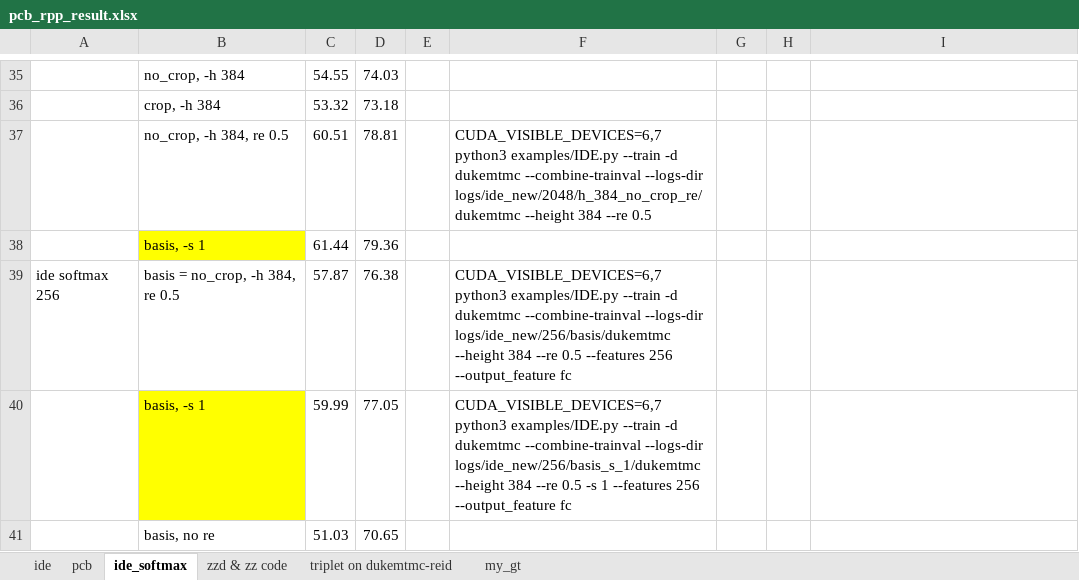
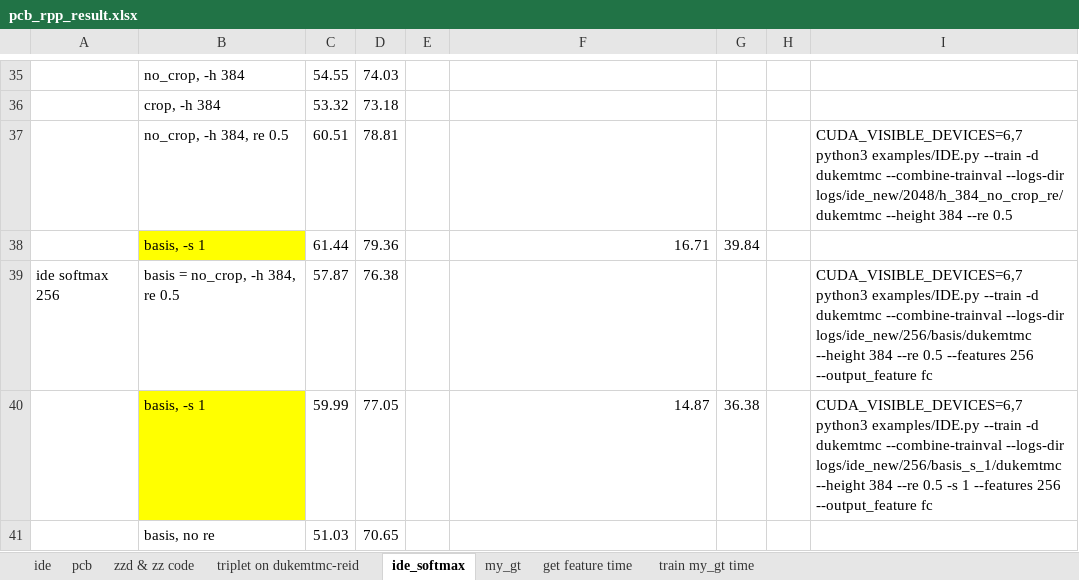
Before and after one commit to hou-yz/open-reid-tracking, an Excel workbook: pcb_rpp_result.xlsx, sheet ide_softmax, drawn as a sheet; only a part is shown, gaps mark what is left out; values as stored, in another font and other column widths than the file's, no borders; the diff names each change by its address in the sheet, - before the commit and + after, or states it on an @@ line.

Commit message:
update: rand crop

```diff
--- a/pcb_rpp_result.xlsx (sheet ide_softmax)
+++ b/pcb_rpp_result.xlsx (sheet ide_softmax)
+sheet tab: get feature time
+sheet tab: train my_gt time
@@ sheet tab order changed: ide | pcb | zzd & zz code | triplet on dukemtmc-reid | ide_softmax | my_gt | get feature time | train my_gt time @@
-F37: CUDA_VISIBLE_DEVICES=6,7 python3 examples/IDE.py --train -d dukemtmc --combine-trainval --logs-dir logs/ide_new/2048/h_384_no_crop_re/dukemtmc --height 384 --re 0.5
+F37: (empty)
-I37: (empty)
+I37: CUDA_VISIBLE_DEVICES=6,7 python3 examples/IDE.py --train -d dukemtmc --combine-trainval --logs-dir logs/ide_new/2048/h_384_no_crop_re/dukemtmc --height 384 --re 0.5
-F38: (empty)
+F38: 16.71
-G38: (empty)
+G38: 39.84
-F39: CUDA_VISIBLE_DEVICES=6,7 python3 examples/IDE.py --train -d dukemtmc --combine-trainval --logs-dir logs/ide_new/256/basis/dukemtmc --height 384 --re 0.5 --features 256 --output_feature fc
+F39: (empty)
-I39: (empty)
+I39: CUDA_VISIBLE_DEVICES=6,7 python3 examples/IDE.py --train -d dukemtmc --combine-trainval --logs-dir logs/ide_new/256/basis/dukemtmc --height 384 --re 0.5 --features 256 --output_feature fc
-F40: CUDA_VISIBLE_DEVICES=6,7 python3 examples/IDE.py --train -d dukemtmc --combine-trainval --logs-dir logs/ide_new/256/basis_s_1/dukemtmc --height 384 --re 0.5 -s 1 --features 256 --output_feature fc
+F40: 14.87
-G40: (empty)
+G40: 36.38
-I40: (empty)
+I40: CUDA_VISIBLE_DEVICES=6,7 python3 examples/IDE.py --train -d dukemtmc --combine-trainval --logs-dir logs/ide_new/256/basis_s_1/dukemtmc --height 384 --re 0.5 -s 1 --features 256 --output_feature fc
```
Also changed, not shown: sheet my_gt, 2 other files.
